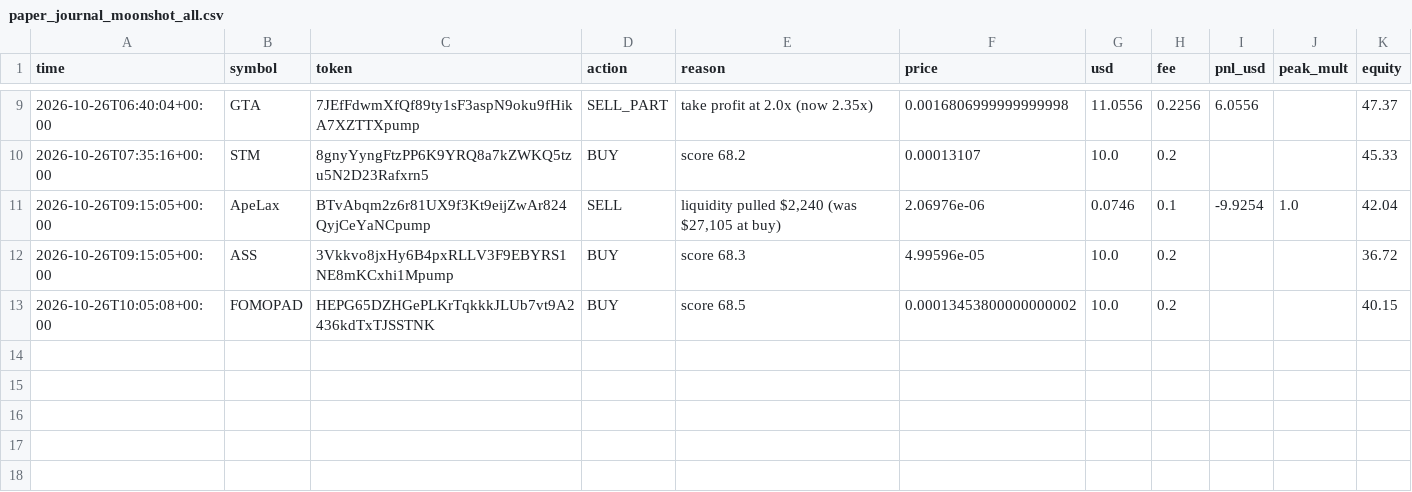
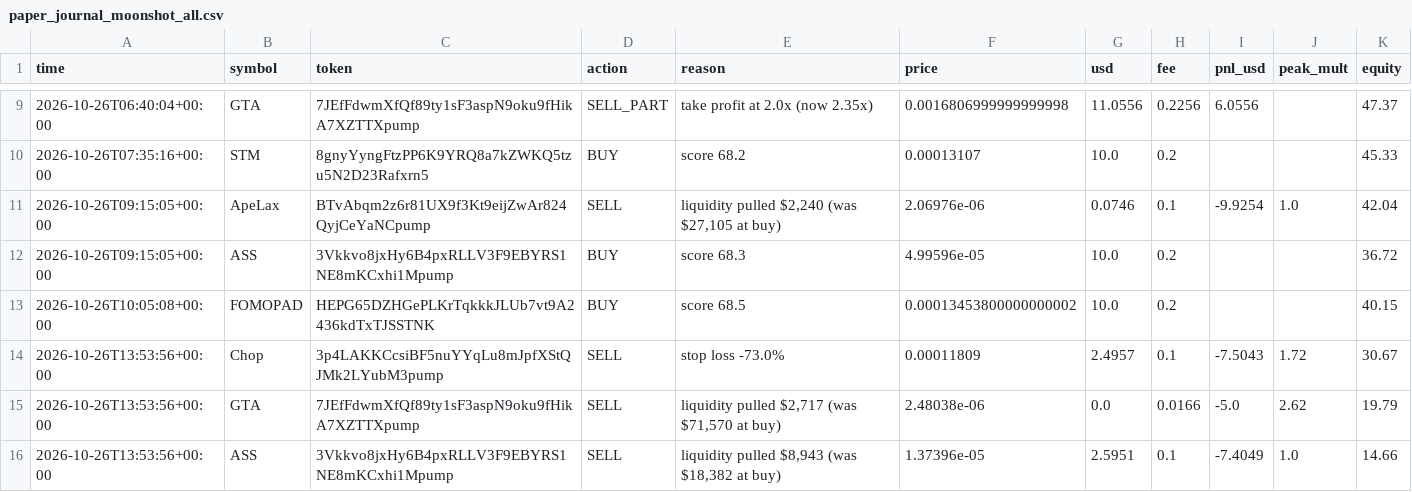
Before and after one commit to SuppleVise/memecoin-scanner, a CSV file: paper_journal_moonshot_all.csv, drawn as a sheet; only a part is shown, gaps mark what is left out; the diff names each change by its address in the sheet, - before the commit and + after, or states it on an @@ line.

Commit message:
paper book 2026-10-26T13:54:42Z

```diff
--- a/paper_journal_moonshot_all.csv
+++ b/paper_journal_moonshot_all.csv
+row 14: 2026-10-26T13:53:56+00:00 | Chop | 3p4LAKKCcsiBF5nuYYqLu8mJpfXStQJMk2LYubM3pump | SELL | stop loss -73.0% | 0.00011809 | 2.4957 | 0.1 | -7.5043 | 1.72 | 30.67
+row 15: 2026-10-26T13:53:56+00:00 | GTA | 7JEfFdwmXfQf89ty1sF3aspN9oku9fHikA7XZTTXpump | SELL | liquidity pulled $2,717 (was $71,570 at buy) | 2.48038e-06 | 0.0 | 0.0166 | -5.0 | 2.62 | 19.79
+row 16: 2026-10-26T13:53:56+00:00 | ASS | 3Vkkvo8jxHy6B4pxRLLV3F9EBYRS1NE8mKCxhi1Mpump | SELL | liquidity pulled $8,943 (was $18,382 at buy) | 1.37396e-05 | 2.5951 | 0.1 | -7.4049 | 1.0 | 14.66
```
Also changed, not shown: paper_journal_moonshot.csv, paper_journal_moonshot_pct10.csv, 8 other files.
